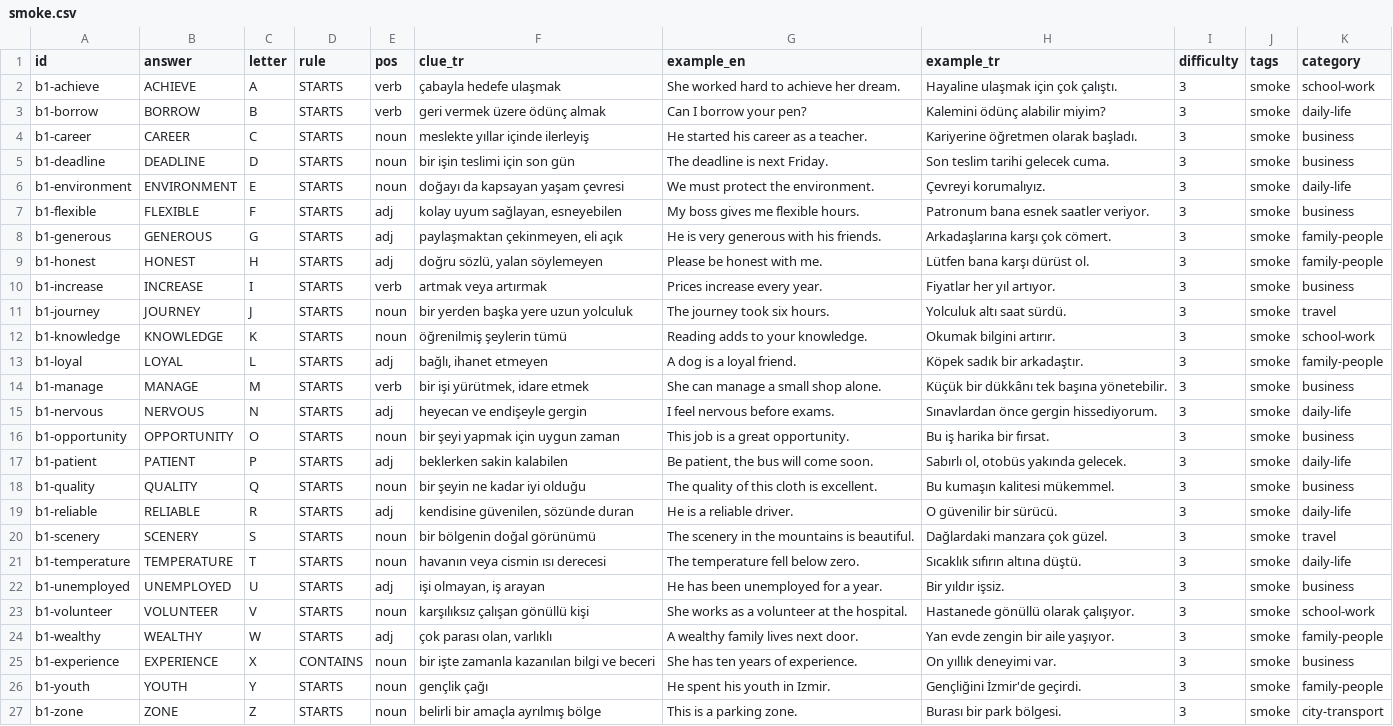
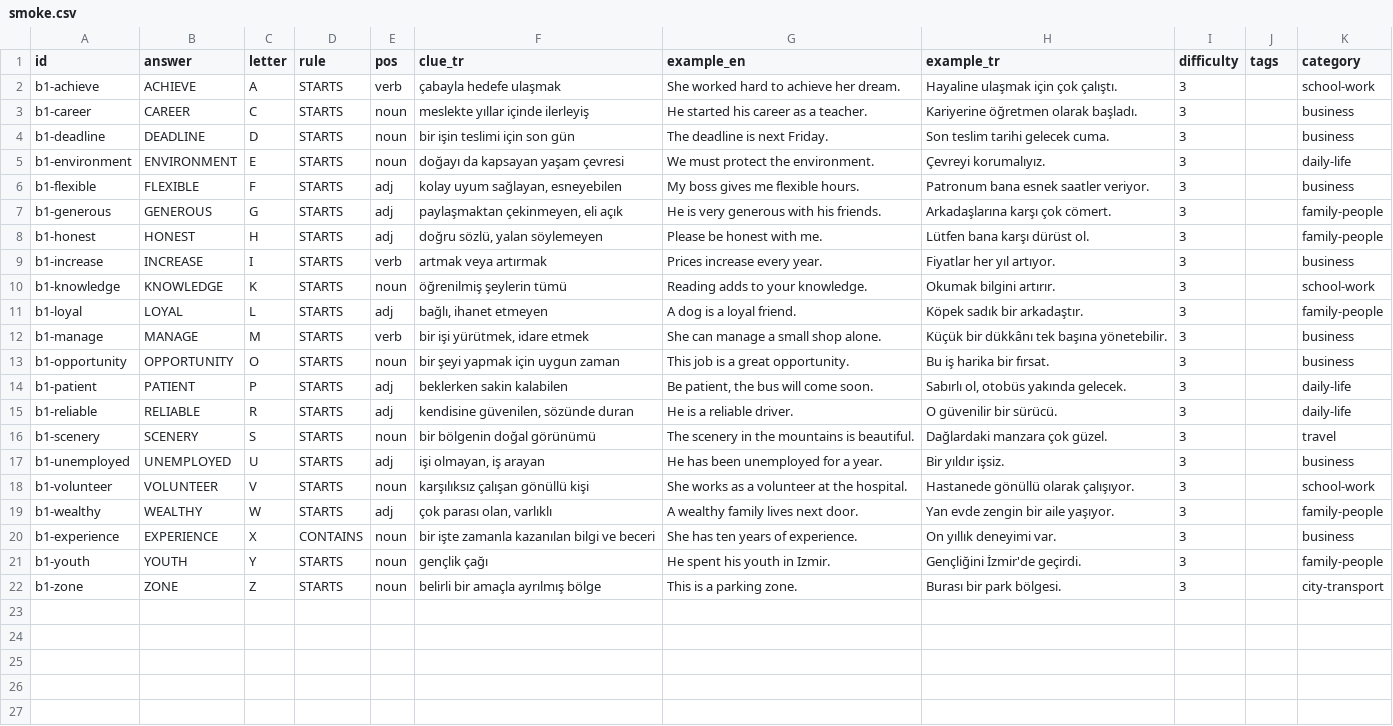
Before and after one commit to talhabayhn/lexi, a CSV file: content/cards/B1/smoke.csv, drawn as a sheet; removed rows and columns are numbered as before the commit, all else as after; the diff names each change by its address in the sheet, - before the commit and + after, or states it on an @@ line.

```diff
--- a/content/cards/B1/smoke.csv
+++ b/content/cards/B1/smoke.csv
-J2 (tags): smoke
+J2 (tags): (empty)
-row 3: b1-borrow | BORROW | B | STARTS | verb | geri vermek üzere ödünç almak | Can I borrow your pen? | Kalemini ödünç alabilir miyim? | 3 | smoke | daily-life
-J3:J9 (tags): smoke
+J3:J9 (tags): (empty)
-row 11: b1-journey | JOURNEY | J | STARTS | noun | bir yerden başka yere uzun yolculuk | The journey took six hours. | Yolculuk altı saat sürdü. | 3 | smoke | travel
-J10:J12 (tags): smoke
+J10:J12 (tags): (empty)
-row 15: b1-nervous | NERVOUS | N | STARTS | adj | heyecan ve endişeyle gergin | I feel nervous before exams. | Sınavlardan önce gergin hissediyorum. | 3 | smoke | daily-life
-J13:J14 (tags): smoke
+J13:J14 (tags): (empty)
-row 18: b1-quality | QUALITY | Q | STARTS | noun | bir şeyin ne kadar iyi olduğu | The quality of this cloth is excellent. | Bu kumaşın kalitesi mükemmel. | 3 | smoke | business
-J15:J16 (tags): smoke
+J15:J16 (tags): (empty)
-row 21: b1-temperature | TEMPERATURE | T | STARTS | noun | havanın veya cismin ısı derecesi | The temperature fell below zero. | Sıcaklık sıfırın altına düştü. | 3 | smoke | daily-life
-J17:J22 (tags): smoke
+J17:J22 (tags): (empty)
```
Also changed, not shown: 2 other files.
